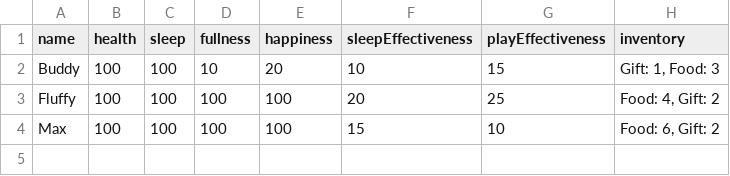
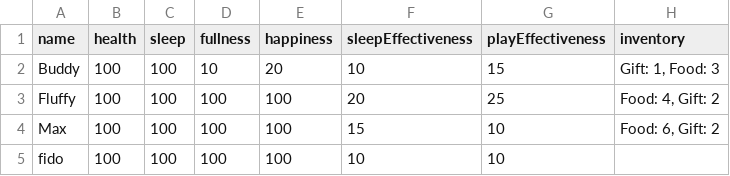
Before and after one commit to trinhee/Palmodorable-Pals, a CSV file: data_handling/pets_data.csv, drawn as a sheet.

```diff
--- a/data_handling/pets_data.csv
+++ b/data_handling/pets_data.csv
@@ -4 +4,2 @@ Fluffy,100,100,100,100,20,25,"Food: 4, Gift: 2"
 Max,100,100,100,100,15,10,"Food: 6, Gift: 2"
+fido,100,100,100,100,10,10
```
Also changed, not shown: 3 other files.
